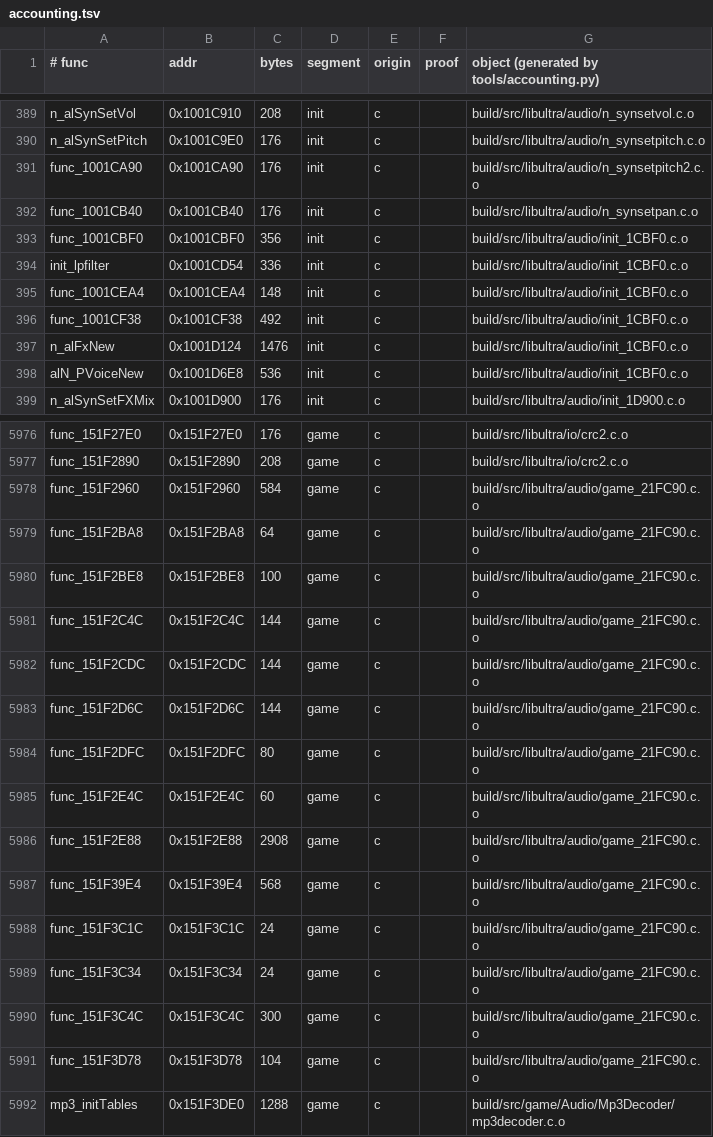
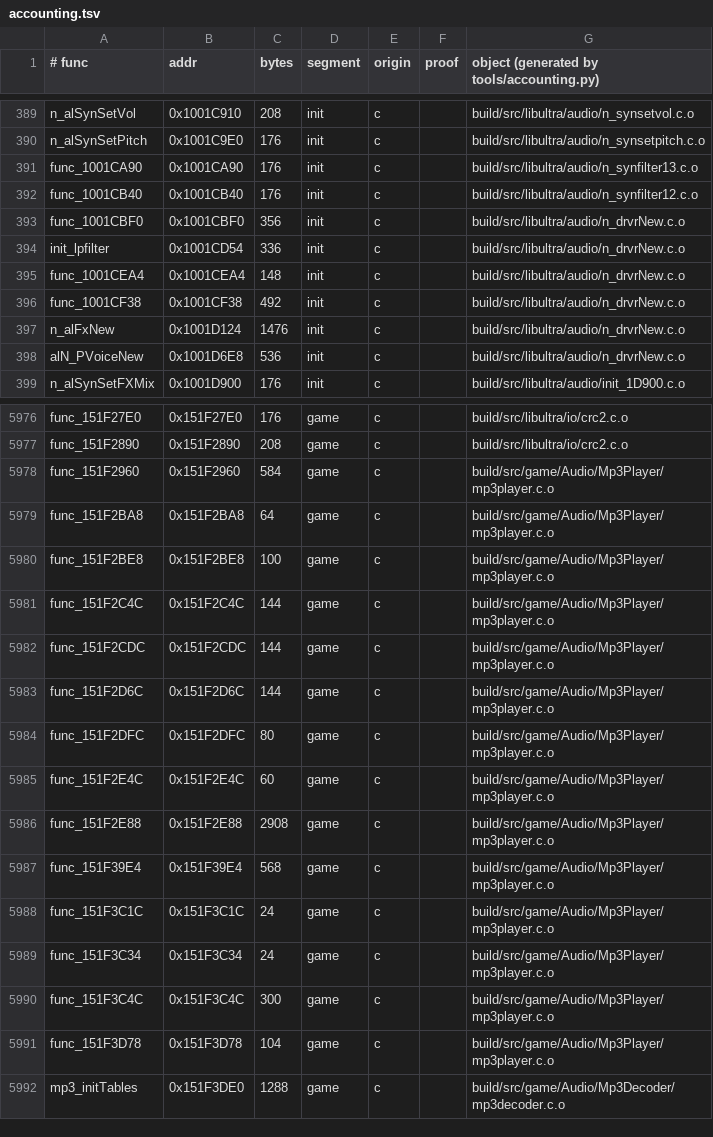
Before and after one commit to sholdee/conker-decomp, a TSV file: tools/accounting.tsv, drawn as a sheet; only a part is shown, gaps mark what is left out; the diff covers the shown part only.

```diff
--- a/tools/accounting.tsv
+++ b/tools/accounting.tsv
@@ -390,10 +390,10 @@ n_alSynSetVol	0x1001C910	208	init	c		build/src/libultra/audio/n_synsetvol.c.o
 n_alSynSetPitch	0x1001C9E0	176	init	c		build/src/libultra/audio/n_synsetpitch.c.o
-func_1001CA90	0x1001CA90	176	init	c		build/src/libultra/audio/n_synsetpitch2.c.o
-func_1001CB40	0x1001CB40	176	init	c		build/src/libultra/audio/n_synsetpan.c.o
-func_1001CBF0	0x1001CBF0	356	init	c		build/src/libultra/audio/init_1CBF0.c.o
-init_lpfilter	0x1001CD54	336	init	c		build/src/libultra/audio/init_1CBF0.c.o
-func_1001CEA4	0x1001CEA4	148	init	c		build/src/libultra/audio/init_1CBF0.c.o
-func_1001CF38	0x1001CF38	492	init	c		build/src/libultra/audio/init_1CBF0.c.o
-n_alFxNew	0x1001D124	1476	init	c		build/src/libultra/audio/init_1CBF0.c.o
-alN_PVoiceNew	0x1001D6E8	536	init	c		build/src/libultra/audio/init_1CBF0.c.o
+func_1001CA90	0x1001CA90	176	init	c		build/src/libultra/audio/n_synfilter13.c.o
+func_1001CB40	0x1001CB40	176	init	c		build/src/libultra/audio/n_synfilter12.c.o
+func_1001CBF0	0x1001CBF0	356	init	c		build/src/libultra/audio/n_drvrNew.c.o
+init_lpfilter	0x1001CD54	336	init	c		build/src/libultra/audio/n_drvrNew.c.o
+func_1001CEA4	0x1001CEA4	148	init	c		build/src/libultra/audio/n_drvrNew.c.o
+func_1001CF38	0x1001CF38	492	init	c		build/src/libultra/audio/n_drvrNew.c.o
+n_alFxNew	0x1001D124	1476	init	c		build/src/libultra/audio/n_drvrNew.c.o
+alN_PVoiceNew	0x1001D6E8	536	init	c		build/src/libultra/audio/n_drvrNew.c.o
 n_alSynSetFXMix	0x1001D900	176	init	c		build/src/libultra/audio/init_1D900.c.o
@@ -5977,16 +5977,16 @@ func_151F27E0	0x151F27E0	176	game	c		build/src/libultra/io/crc2.c.o
 func_151F2890	0x151F2890	208	game	c		build/src/libultra/io/crc2.c.o
-func_151F2960	0x151F2960	584	game	c		build/src/libultra/audio/game_21FC90.c.o
-func_151F2BA8	0x151F2BA8	64	game	c		build/src/libultra/audio/game_21FC90.c.o
-func_151F2BE8	0x151F2BE8	100	game	c		build/src/libultra/audio/game_21FC90.c.o
-func_151F2C4C	0x151F2C4C	144	game	c		build/src/libultra/audio/game_21FC90.c.o
-func_151F2CDC	0x151F2CDC	144	game	c		build/src/libultra/audio/game_21FC90.c.o
-func_151F2D6C	0x151F2D6C	144	game	c		build/src/libultra/audio/game_21FC90.c.o
-func_151F2DFC	0x151F2DFC	80	game	c		build/src/libultra/audio/game_21FC90.c.o
-func_151F2E4C	0x151F2E4C	60	game	c		build/src/libultra/audio/game_21FC90.c.o
-func_151F2E88	0x151F2E88	2908	game	c		build/src/libultra/audio/game_21FC90.c.o
-func_151F39E4	0x151F39E4	568	game	c		build/src/libultra/audio/game_21FC90.c.o
-func_151F3C1C	0x151F3C1C	24	game	c		build/src/libultra/audio/game_21FC90.c.o
-func_151F3C34	0x151F3C34	24	game	c		build/src/libultra/audio/game_21FC90.c.o
-func_151F3C4C	0x151F3C4C	300	game	c		build/src/libultra/audio/game_21FC90.c.o
-func_151F3D78	0x151F3D78	104	game	c		build/src/libultra/audio/game_21FC90.c.o
+func_151F2960	0x151F2960	584	game	c		build/src/game/Audio/Mp3Player/mp3player.c.o
+func_151F2BA8	0x151F2BA8	64	game	c		build/src/game/Audio/Mp3Player/mp3player.c.o
+func_151F2BE8	0x151F2BE8	100	game	c		build/src/game/Audio/Mp3Player/mp3player.c.o
+func_151F2C4C	0x151F2C4C	144	game	c		build/src/game/Audio/Mp3Player/mp3player.c.o
+func_151F2CDC	0x151F2CDC	144	game	c		build/src/game/Audio/Mp3Player/mp3player.c.o
+func_151F2D6C	0x151F2D6C	144	game	c		build/src/game/Audio/Mp3Player/mp3player.c.o
+func_151F2DFC	0x151F2DFC	80	game	c		build/src/game/Audio/Mp3Player/mp3player.c.o
+func_151F2E4C	0x151F2E4C	60	game	c		build/src/game/Audio/Mp3Player/mp3player.c.o
+func_151F2E88	0x151F2E88	2908	game	c		build/src/game/Audio/Mp3Player/mp3player.c.o
+func_151F39E4	0x151F39E4	568	game	c		build/src/game/Audio/Mp3Player/mp3player.c.o
+func_151F3C1C	0x151F3C1C	24	game	c		build/src/game/Audio/Mp3Player/mp3player.c.o
+func_151F3C34	0x151F3C34	24	game	c		build/src/game/Audio/Mp3Player/mp3player.c.o
+func_151F3C4C	0x151F3C4C	300	game	c		build/src/game/Audio/Mp3Player/mp3player.c.o
+func_151F3D78	0x151F3D78	104	game	c		build/src/game/Audio/Mp3Player/mp3player.c.o
 mp3_initTables	0x151F3DE0	1288	game	c		build/src/game/Audio/Mp3Decoder/mp3decoder.c.o
```
Also changed, not shown: 9 edited cells elsewhere in this file, tools/subsystems.tsv, 18 other files.
